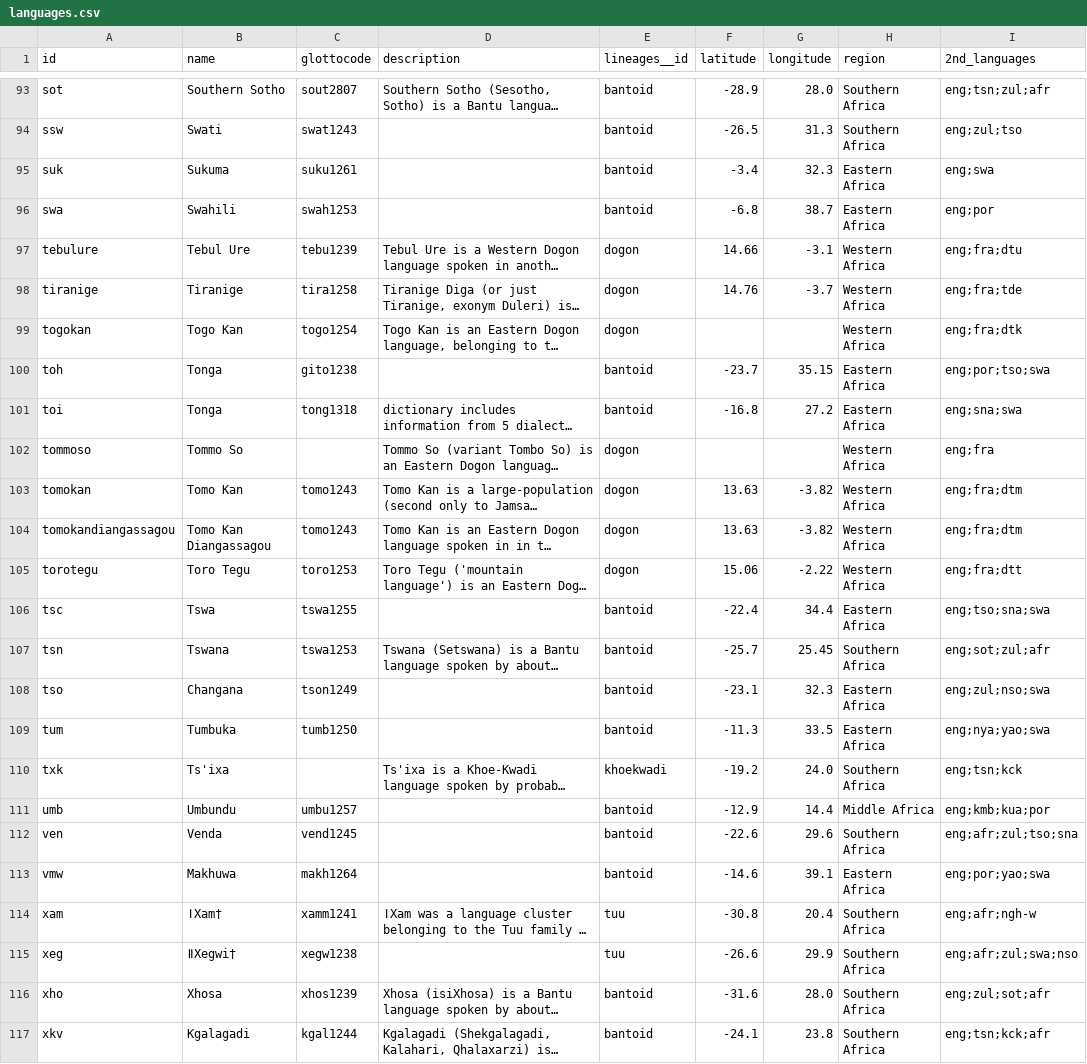
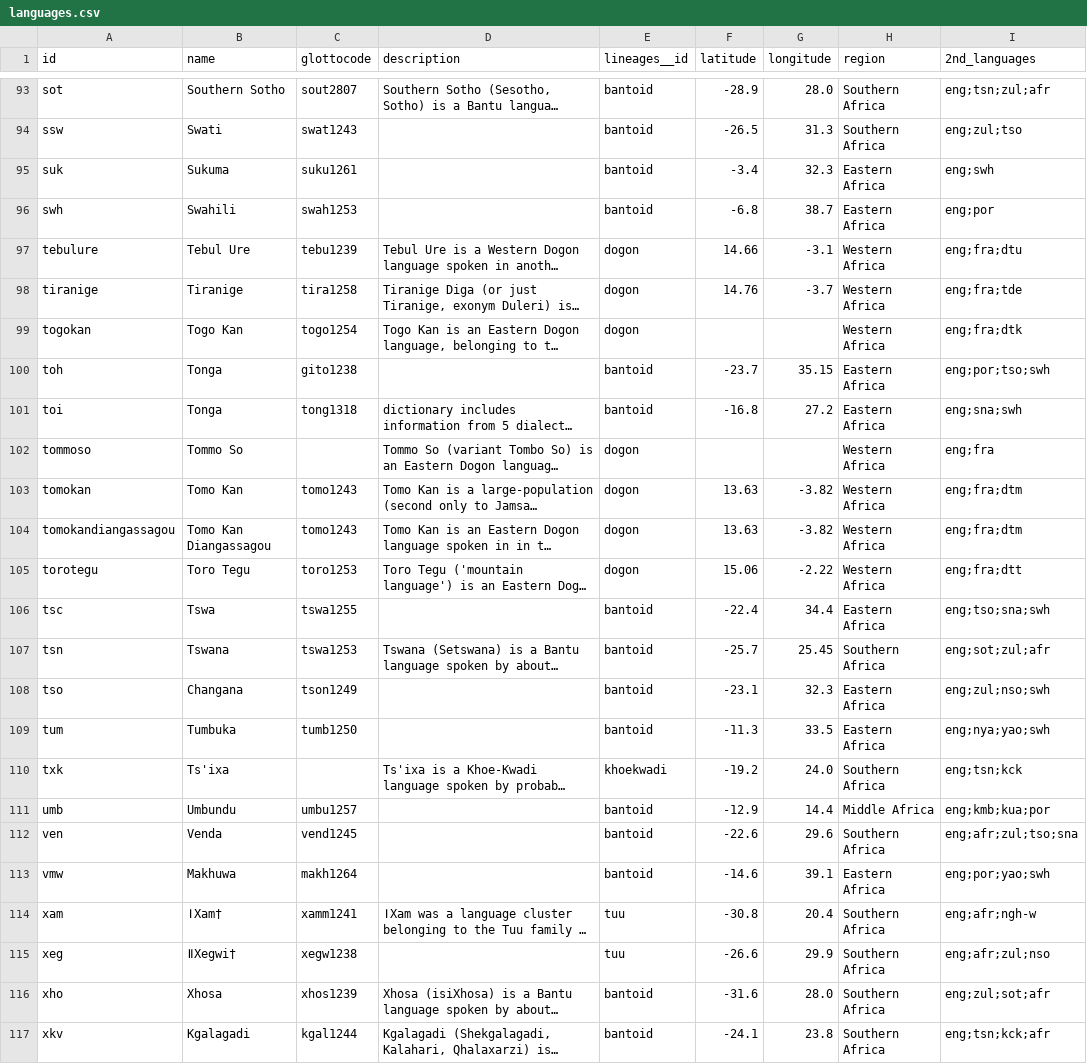
Before and after one commit to tsammalex/tsammalex, a CSV file: tsammalexdata/data/languages.csv, drawn as a sheet; only a part is shown, gaps mark what is left out; long unchanged cells end in …; the diff covers the shown part only; the diff names each change by its address in the sheet, - before the commit and + after, or states it on an @@ line.

Commit message:
languages added

```diff
--- a/tsammalexdata/data/languages.csv
+++ b/tsammalexdata/data/languages.csv
-I95 (2nd_languages): eng;swa
+I95 (2nd_languages): eng;swh
-A96 (id): swa
+A96 (id): swh
-I100 (2nd_languages): eng;por;tso;swa
+I100 (2nd_languages): eng;por;tso;swh
-I101 (2nd_languages): eng;sna;swa
+I101 (2nd_languages): eng;sna;swh
-I106 (2nd_languages): eng;tso;sna;swa
+I106 (2nd_languages): eng;tso;sna;swh
-I108 (2nd_languages): eng;zul;nso;swa
+I108 (2nd_languages): eng;zul;nso;swh
-I109 (2nd_languages): eng;nya;yao;swa
+I109 (2nd_languages): eng;nya;yao;swh
-I113 (2nd_languages): eng;por;yao;swa
+I113 (2nd_languages): eng;por;yao;swh
-I115 (2nd_languages): eng;afr;zul;swa;nso
+I115 (2nd_languages): eng;afr;zul;nso
```
Also changed, not shown: 9 added rows and 27 edited cells elsewhere in this file.
